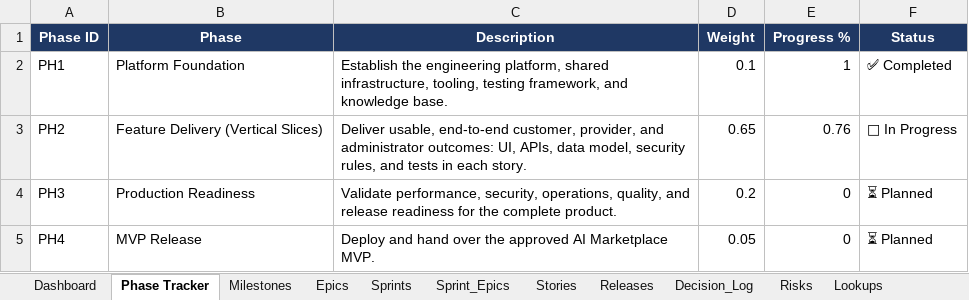
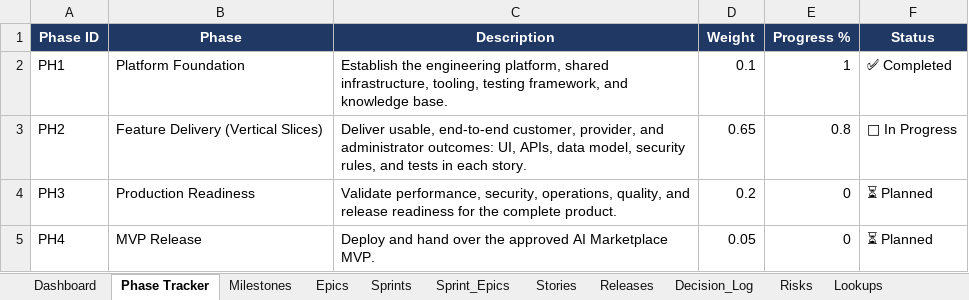
Before and after one commit to mycommunity1991/aibusinessdirectry, an Excel workbook: docs/AI/Project_Tracker.xlsx, sheet Phase Tracker, drawn as a sheet; values as stored, in another font and other column widths than the file's, no borders; conditional formats and table styles not drawn; the diff names each change by its address in the sheet, - before the commit and + after, or states it on an @@ line.

```diff
--- a/docs/AI/Project_Tracker.xlsx (sheet Phase Tracker)
+++ b/docs/AI/Project_Tracker.xlsx (sheet Phase Tracker)
-E3 (Progress %): 0.76
+E3 (Progress %): 0.8
```
Also changed, not shown: sheet Sprints, sheet Dashboard, sheet Milestones, sheet Epics, hidden cells.
